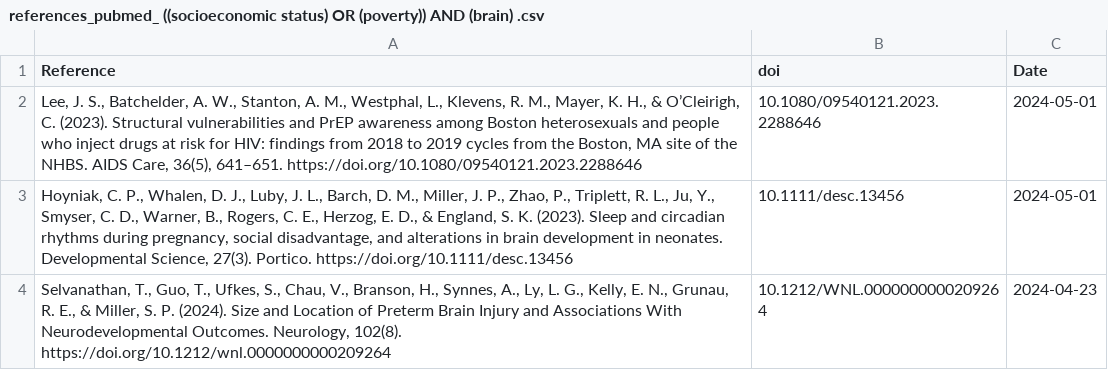
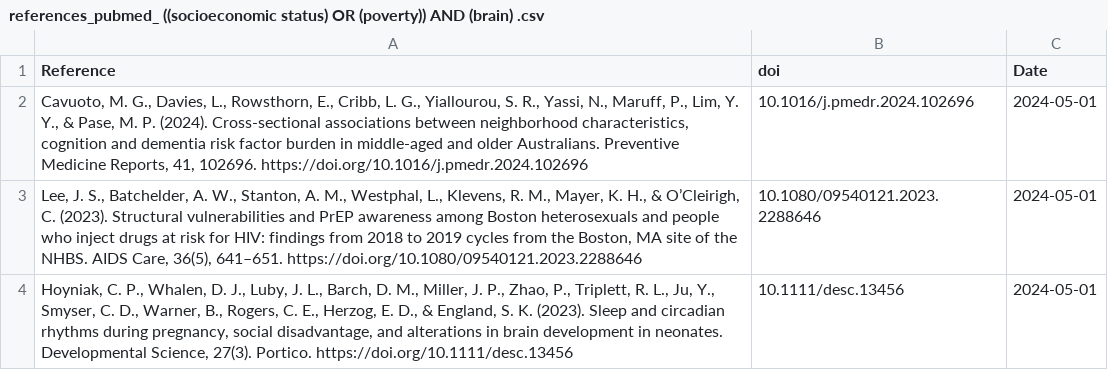
Before and after one commit to FedeGiovannetti/SESNeuroscienceRefs, a CSV file: SESneuroscienceRefs/Data/references_pubmed_ ((socioeconomic status) OR (poverty)) AND (brain) .csv, drawn as a sheet; only a part is shown; the shorter side is filled out with more unchanged rows.

```diff
--- a/SESneuroscienceRefs/Data/references_pubmed_ ((socioeconomic status) OR (poverty)) AND (brain) .csv
+++ b/SESneuroscienceRefs/Data/references_pubmed_ ((socioeconomic status) OR (poverty)) AND (brain) .csv
@@ -1,2 +1,3 @@
 "Reference","doi","Date"
+"Cavuoto, M. G., Davies, L., Rowsthorn, E., Cribb, L. G., Yiallourou, S. R., Yassi, N., Maruff, P., Lim, Y. Y., & Pase, M. P. (2024). Cross-sectional associations between neighborhood characteristics, cognition and dementia risk factor burden in middle-aged and older Australians. Preventive Medicine Reports, 41, 102696. https://doi.org/10.1016/j.pmedr.2024.102696","10.1016/j.pmedr.2024.102696",2024-05-01
 "Lee, J. S., Batchelder, A. W., Stanton, A. M., Westphal, L., Klevens, R. M., Mayer, K. H., & O’Cleirigh, C. (2023). Structural vulnerabilities and PrEP awareness among Boston heterosexuals and people who inject drugs at risk for HIV: findings from 2018 to 2019 cycles from the Boston, MA site of the NHBS. AIDS Care, 36(5), 641–651. https://doi.org/10.1080/09540121.2023.2288646","10.1080/09540121.2023.2288646",2024-05-01
```
Also changed, not shown: SESneuroscienceRefs/Data/references_pubmed_ ((socioeconomic status) OR (poverty)) AND (neuroscience) .csv.
